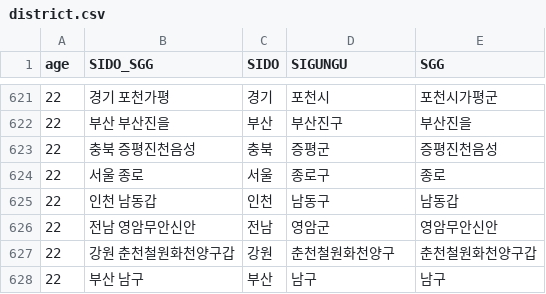
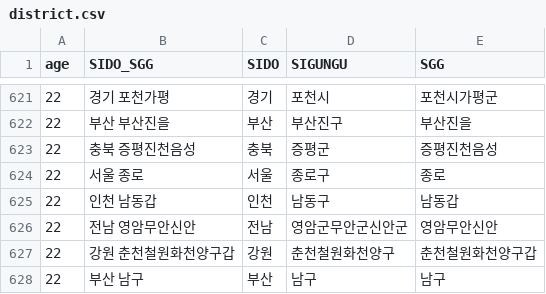
Before and after one commit to Billvote/Django_lawRadar, a CSV file: geovote/data/district.csv, drawn as a sheet; only a part is shown, gaps mark what is left out.

```diff
--- a/geovote/data/district.csv
+++ b/geovote/data/district.csv
@@ -625,3 +625,3 @@
 22,인천 남동갑,인천,남동구,남동갑
-22,전남 영암무안신안,전남,영암군,영암무안신안
+22,전남 영암무안신안,전남,영암군무안군신안군,영암무안신안
 22,강원 춘천철원화천양구갑,강원,춘천철원화천양구,춘천철원화천양구갑
```
Also changed, not shown: 1 other file.
